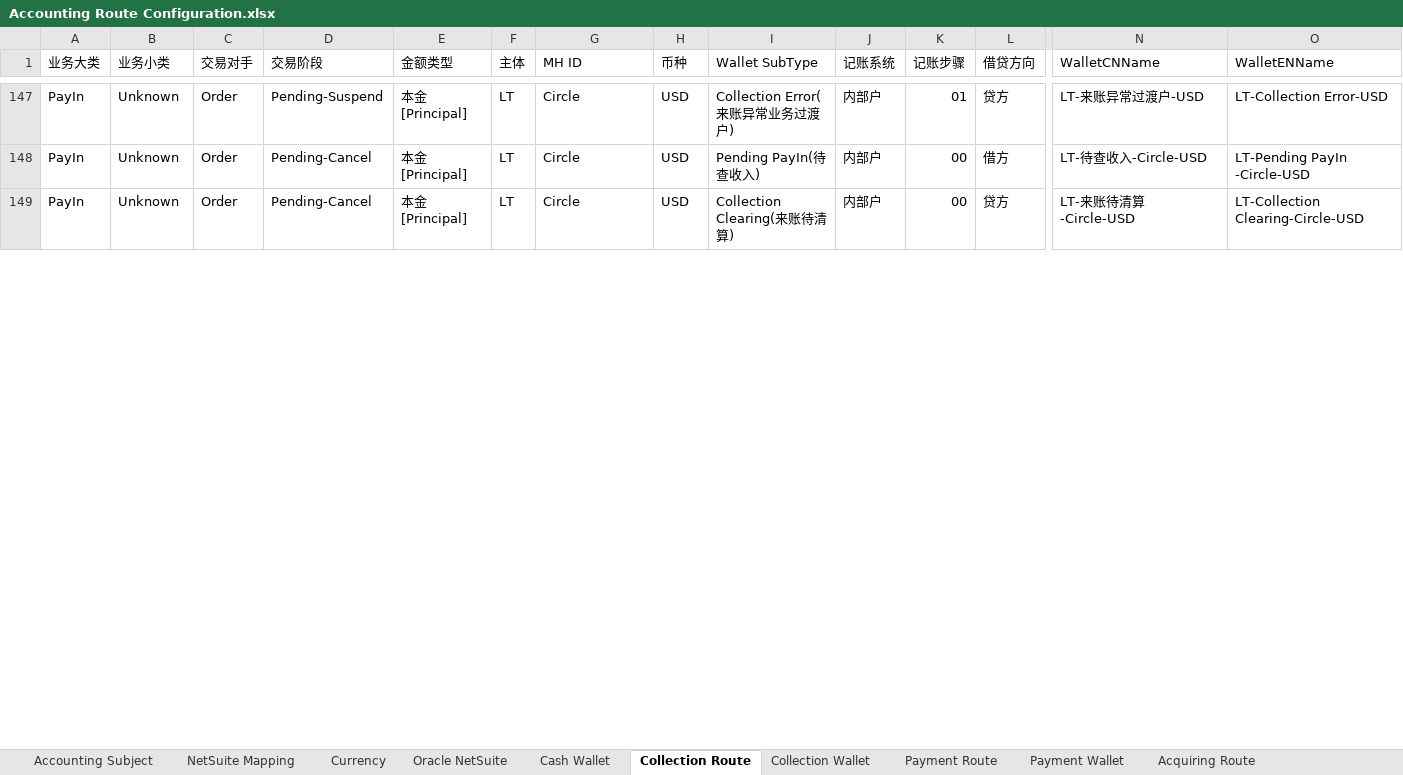
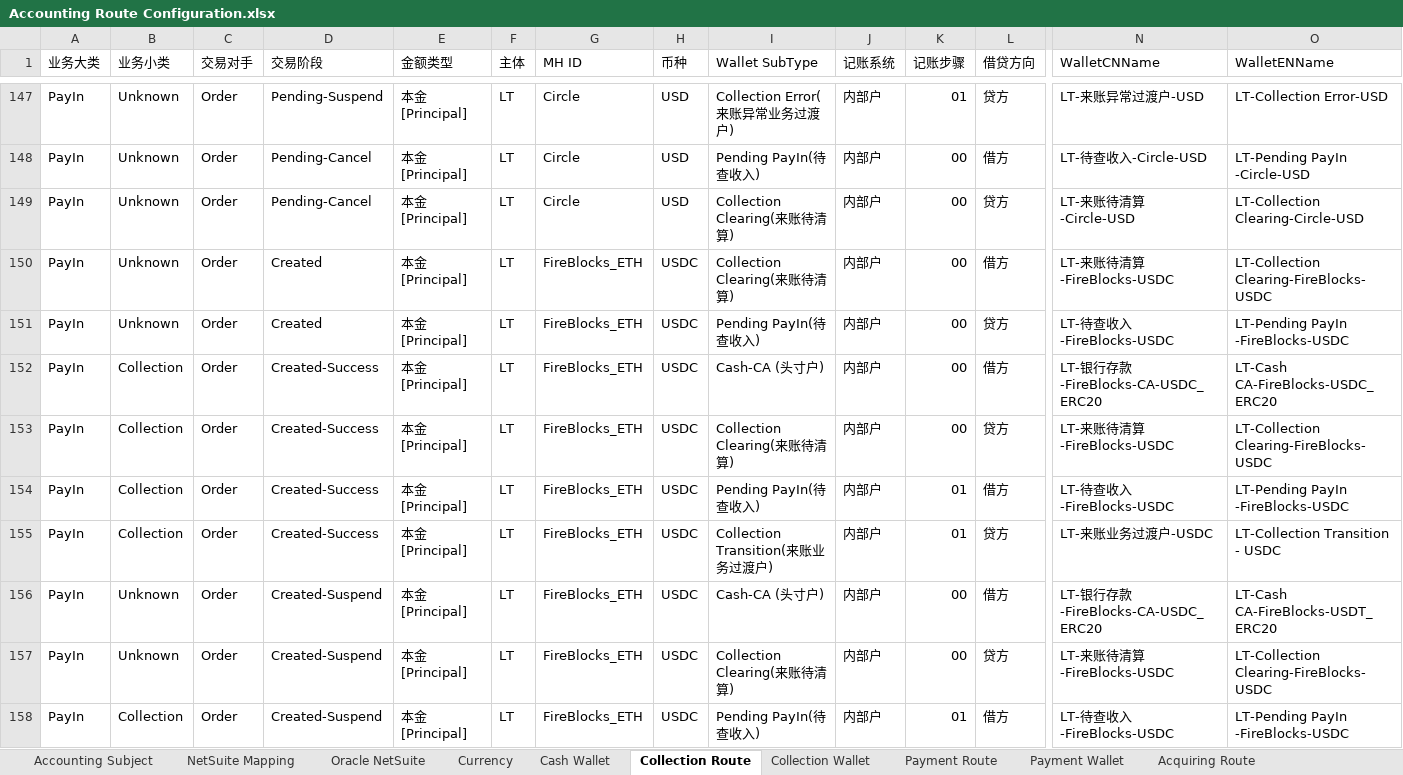
Before and after one commit to tisaTest1994/Gittest2, an Excel workbook: Resource/Accounting Route Configuration.xlsx, sheet Collection Route, drawn as a sheet; only a part is shown, gaps mark what is left out; values as stored, in another font and other column widths than the file's, no cell formats; charts and pictures not drawn; rows hold the shown columns only; the diff covers the shown part only; the diff names each change by its address in the sheet, - before the commit and + after, or states it on an @@ line.

```diff
--- a/Resource/Accounting Route Configuration.xlsx (sheet Collection Route)
+++ b/Resource/Accounting Route Configuration.xlsx (sheet Collection Route)
@@ sheet tab order changed: Accounting Subject | NetSuite Mapping | Oracle NetSuite | Currency | Cash Wallet | Collection Route | Collection Wallet | Payment Route | Payment Wallet | Acquiring Route @@
+row 150: PayIn | Unknown | Order | Created | 本金[Principal] | LT | FireBlocks_ETH | USDC | Collection Clearing(来账待清算) | 内部户 | 00 | 借方 | LT-来账待清算-FireBlocks-USDC | LT-Collection Clearing-FireBlocks-USDC
+row 151: PayIn | Unknown | Order | Created | 本金[Principal] | LT | FireBlocks_ETH | USDC | Pending PayIn(待查收入) | 内部户 | 00 | 贷方 | LT-待查收入-FireBlocks-USDC | LT-Pending PayIn -FireBlocks-USDC
+row 152: PayIn | Collection | Order | Created-Success | 本金[Principal] | LT | FireBlocks_ETH | USDC | Cash-CA (头寸户) | 内部户 | 00 | 借方 | LT-银行存款-FireBlocks-CA-USDC_ERC20 | LT-Cash CA-FireBlocks-USDC_ERC20
+row 153: PayIn | Collection | Order | Created-Success | 本金[Principal] | LT | FireBlocks_ETH | USDC | Collection Clearing(来账待清算) | 内部户 | 00 | 贷方 | LT-来账待清算-FireBlocks-USDC | LT-Collection Clearing-FireBlocks-USDC
+row 154: PayIn | Collection | Order | Created-Success | 本金[Principal] | LT | FireBlocks_ETH | USDC | Pending PayIn(待查收入) | 内部户 | 01 | 借方 | LT-待查收入-FireBlocks-USDC | LT-Pending PayIn -FireBlocks-USDC
+row 155: PayIn | Collection | Order | Created-Success | 本金[Principal] | LT | FireBlocks_ETH | USDC | Collection Transition(来账业务过渡户) | 内部户 | 01 | 贷方 | LT-来账业务过渡户-USDC | LT-Collection Transition - USDC
+row 156: PayIn | Unknown | Order | Created-Suspend | 本金[Principal] | LT | FireBlocks_ETH | USDC | Cash-CA (头寸户) | 内部户 | 00 | 借方 | LT-银行存款-FireBlocks-CA-USDC_ERC20 | LT-Cash CA-FireBlocks-USDT_ERC20
+row 157: PayIn | Unknown | Order | Created-Suspend | 本金[Principal] | LT | FireBlocks_ETH | USDC | Collection Clearing(来账待清算) | 内部户 | 00 | 贷方 | LT-来账待清算-FireBlocks-USDC | LT-Collection Clearing-FireBlocks-USDC
+row 158: PayIn | Collection | Order | Created-Suspend | 本金[Principal] | LT | FireBlocks_ETH | USDC | Pending PayIn(待查收入) | 内部户 | 01 | 借方 | LT-待查收入-FireBlocks-USDC | LT-Pending PayIn -FireBlocks-USDC
```
Also changed, not shown: 22 added rows, 25 removed rows, 1 moved row and 62 edited cells elsewhere in this sheet, sheet Payment Route, sheet CFX Route, sheet Cash Wallet, sheet NetSuite Mapping, sheet Accounting Subject, sheet Collection Wallet, 4 more sheets, other sheet tabs, cell formats, 4 other files.
